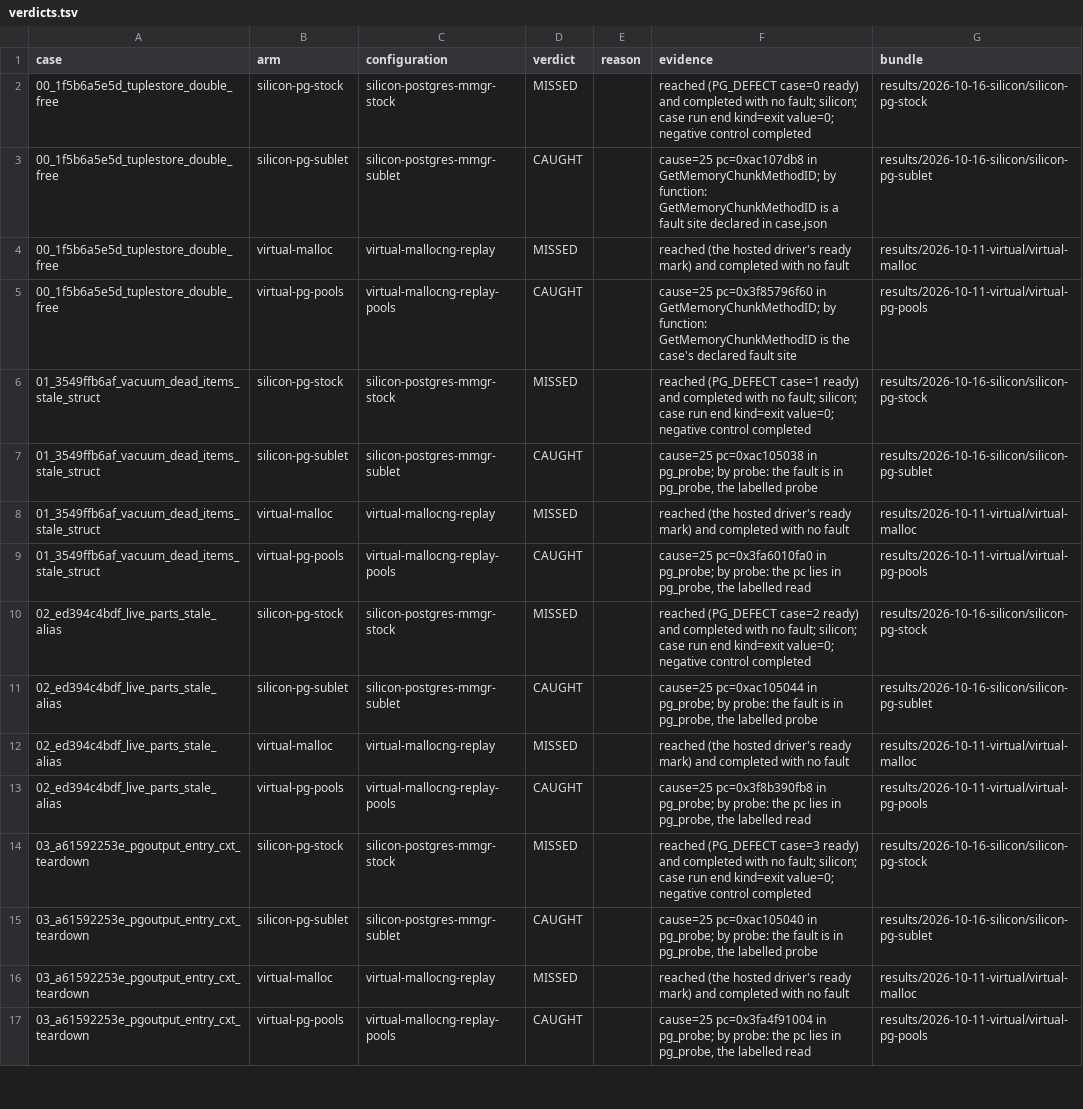
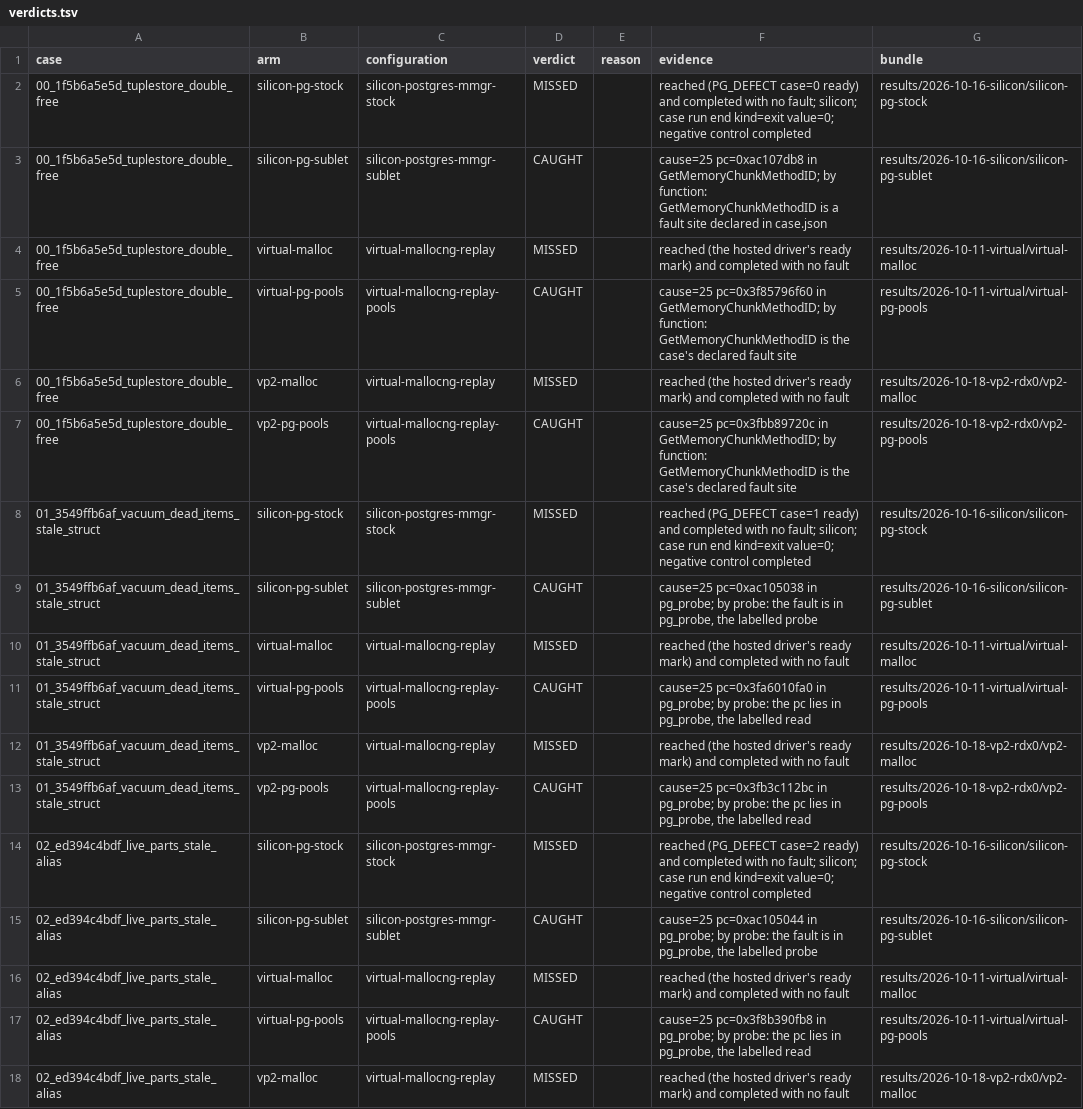
Before and after one commit to project-starch/llvm-capstone, a TSV file: capstone/bug-corpora/postgres/mmgr-repros/results/verdicts.tsv, drawn as a sheet; only a part is shown; the shorter side is filled out with more unchanged rows; the diff covers the shown part only.

Commit message:
postgres c-repros and mmgr-repros: three vp2 arms folded on silicon (the virtual profile, module d71f207a3af5546b), 15 of 15 cells equal to the QEMU records: c-repros vp2-malloc CAUGHT 5, mmgr-repros vp2-malloc MISSED 5 and vp2-pg-pools CAUGHT 5; check-corpus CLEAN over all 28 corpora, derive-verdicts --check current, index rebuilt; the plan records tree A as flashed and resident on the lead's word with its session running, sql0's two void boots as harness defects, and moves the board-outage record out of the status table into its own paragraph

```diff
--- a/capstone/bug-corpora/postgres/mmgr-repros/results/verdicts.tsv
+++ b/capstone/bug-corpora/postgres/mmgr-repros/results/verdicts.tsv
@@ -5,2 +5,4 @@ case	arm	configuration	verdict	reason	evidence	bundle
 00_1f5b6a5e5d_tuplestore_double_free	virtual-pg-pools	virtual-mallocng-replay-pools	CAUGHT		cause=25 pc=0x3f85796f60 in GetMemoryChunkMethodID; by function: GetMemoryChunkMethodID is the case's declared fault site	results/2026-10-11-virtual/virtual-pg-pools
+00_1f5b6a5e5d_tuplestore_double_free	vp2-malloc	virtual-mallocng-replay	MISSED		reached (the hosted driver's ready mark) and completed with no fault	results/2026-10-18-vp2-rdx0/vp2-malloc
+00_1f5b6a5e5d_tuplestore_double_free	vp2-pg-pools	virtual-mallocng-replay-pools	CAUGHT		cause=25 pc=0x3fbb89720c in GetMemoryChunkMethodID; by function: GetMemoryChunkMethodID is the case's declared fault site	results/2026-10-18-vp2-rdx0/vp2-pg-pools
 01_3549ffb6af_vacuum_dead_items_stale_struct	silicon-pg-stock	silicon-postgres-mmgr-stock	MISSED		reached (PG_DEFECT case=1 ready) and completed with no fault; silicon; case run end kind=exit value=0; negative control completed	results/2026-10-16-silicon/silicon-pg-stock
@@ -9,2 +11,4 @@ case	arm	configuration	verdict	reason	evidence	bundle
 01_3549ffb6af_vacuum_dead_items_stale_struct	virtual-pg-pools	virtual-mallocng-replay-pools	CAUGHT		cause=25 pc=0x3fa6010fa0 in pg_probe; by probe: the pc lies in pg_probe, the labelled read	results/2026-10-11-virtual/virtual-pg-pools
+01_3549ffb6af_vacuum_dead_items_stale_struct	vp2-malloc	virtual-mallocng-replay	MISSED		reached (the hosted driver's ready mark) and completed with no fault	results/2026-10-18-vp2-rdx0/vp2-malloc
+01_3549ffb6af_vacuum_dead_items_stale_struct	vp2-pg-pools	virtual-mallocng-replay-pools	CAUGHT		cause=25 pc=0x3fb3c112bc in pg_probe; by probe: the pc lies in pg_probe, the labelled read	results/2026-10-18-vp2-rdx0/vp2-pg-pools
 02_ed394c4bdf_live_parts_stale_alias	silicon-pg-stock	silicon-postgres-mmgr-stock	MISSED		reached (PG_DEFECT case=2 ready) and completed with no fault; silicon; case run end kind=exit value=0; negative control completed	results/2026-10-16-silicon/silicon-pg-stock
@@ -13 +17,2 @@ case	arm	configuration	verdict	reason	evidence	bundle
 02_ed394c4bdf_live_parts_stale_alias	virtual-pg-pools	virtual-mallocng-replay-pools	CAUGHT		cause=25 pc=0x3f8b390fb8 in pg_probe; by probe: the pc lies in pg_probe, the labelled read	results/2026-10-11-virtual/virtual-pg-pools
+02_ed394c4bdf_live_parts_stale_alias	vp2-malloc	virtual-mallocng-replay	MISSED		reached (the hosted driver's ready mark) and completed with no fault	results/2026-10-18-vp2-rdx0/vp2-malloc
```
Also changed, not shown: 5 added rows elsewhere in this file, capstone/bug-corpora/postgres/c-repros/results/verdicts.tsv, 14 other files.
